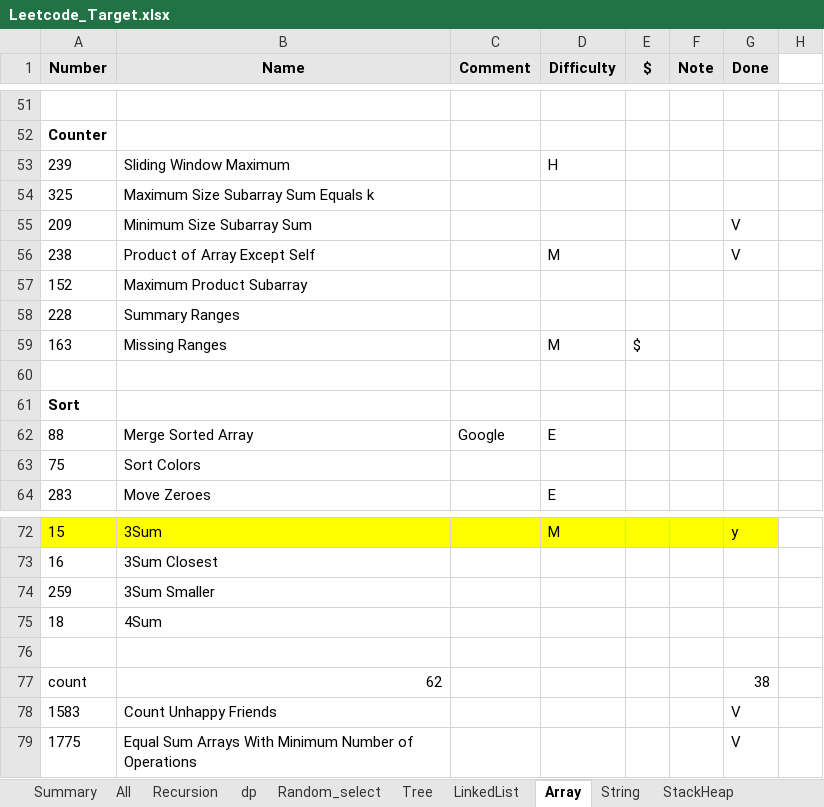
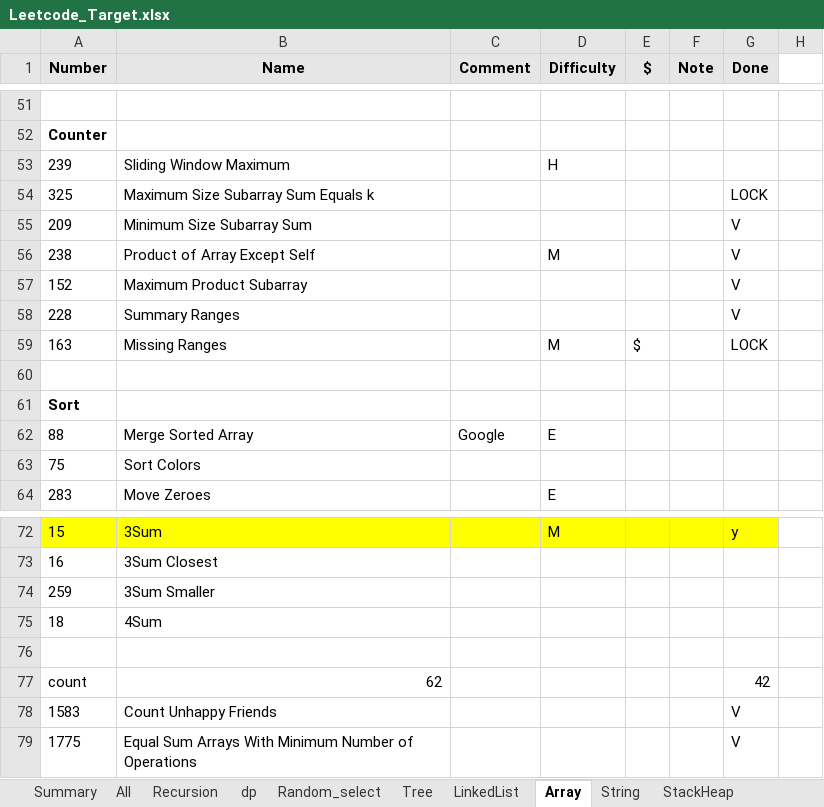
Before and after one commit to brian86258/Programming, an Excel workbook: Python/Leetcode_Target.xlsx, sheet Array, drawn as a sheet; only a part is shown, gaps mark what is left out; values as stored, in another font and other column widths than the file's, no borders; the diff names each change by its address in the sheet, - before the commit and + after, or states it on an @@ line.

```diff
--- a/Python/Leetcode_Target.xlsx (sheet Array)
+++ b/Python/Leetcode_Target.xlsx (sheet Array)
-G54 (Done): (empty)
+G54 (Done): LOCK
-G57:G58 (Done): (empty)
+G57:G58 (Done): V
-G59 (Done): (empty)
+G59 (Done): LOCK
-G77 (Done): 38
+G77 (Done): 42
```
Also changed, not shown: 1 other file.
